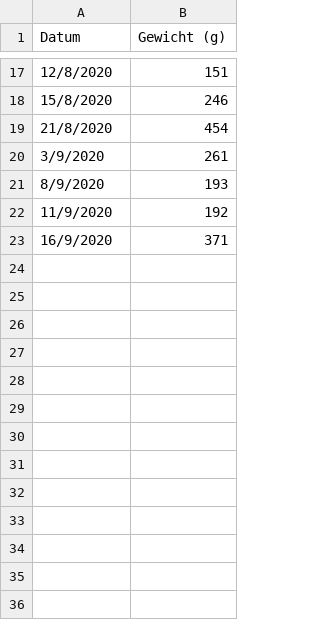
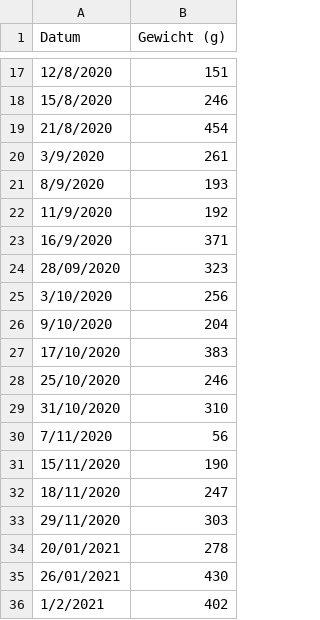
Before and after one commit to jelledijkema/wormhotel-california, a CSV file: Data/GFT_aanbod.csv, drawn as a sheet; only a part is shown, gaps mark what is left out.

Commit message:
data added

```diff
--- a/Data/GFT_aanbod.csv
+++ b/Data/GFT_aanbod.csv
@@ -23 +23,14 @@ Datum,Gewicht (g)
 16/9/2020,371
+28/09/2020,323
+3/10/2020,256
+9/10/2020,204
+17/10/2020,383
+25/10/2020,246
+31/10/2020,310
+7/11/2020,56
+15/11/2020,190
+18/11/2020,247
+29/11/2020,303
+20/01/2021,278
+26/01/2021,430
+1/2/2021,402
```
